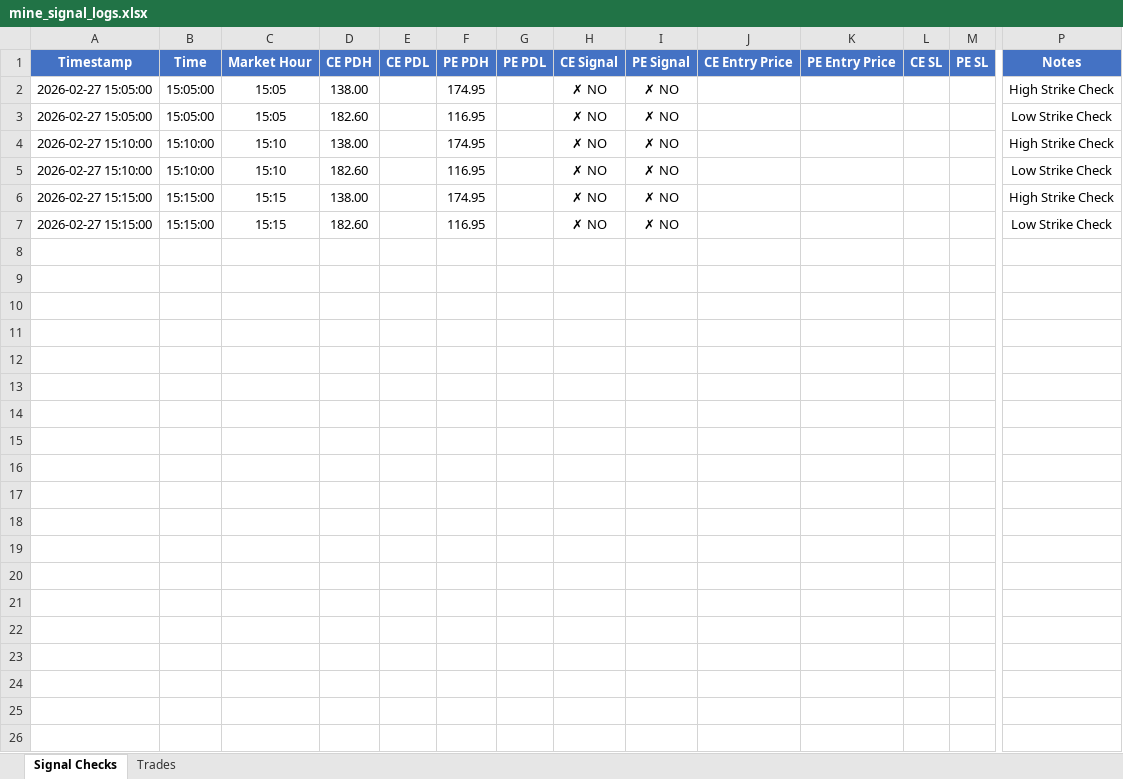
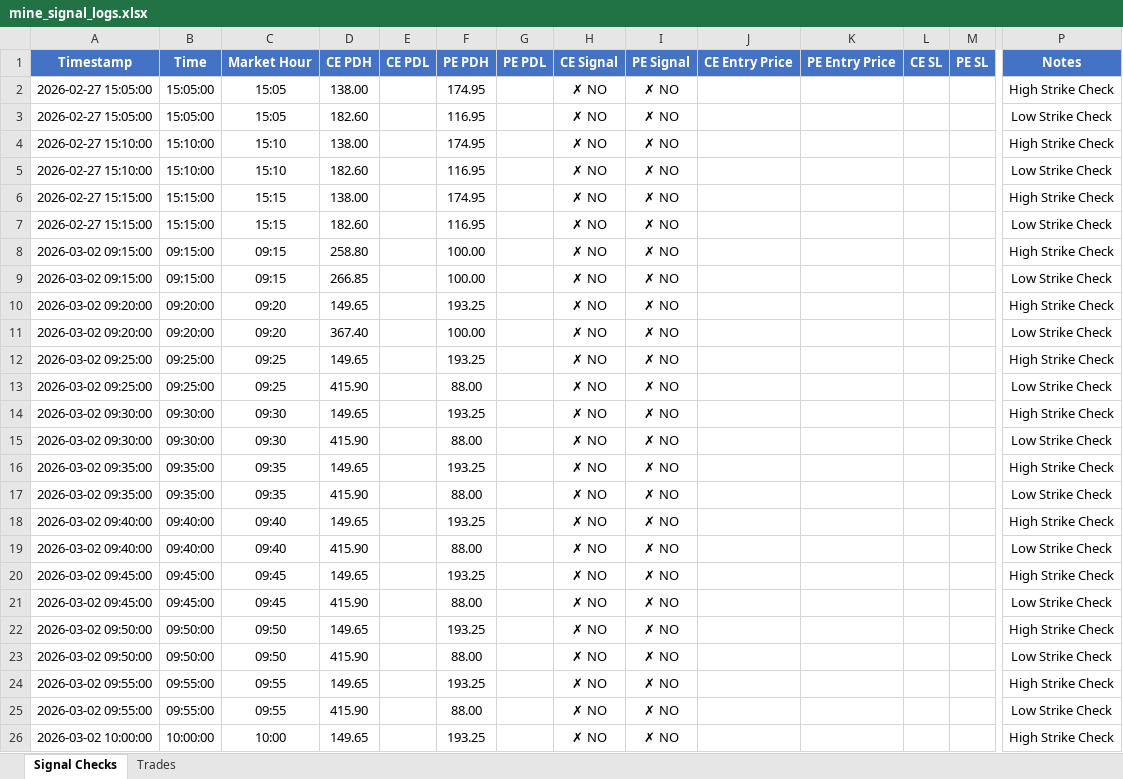
Before and after one commit to kwinkzap-bot/Mine, an Excel workbook: Mine/logs/mine_signal_logs.xlsx, sheet Signal Checks, drawn as a sheet; only a part is shown, gaps mark what is left out; values as stored, in another font and other column widths than the file's, no borders; rows hold the shown columns only; the diff covers the shown part only; the diff names each change by its address in the sheet, - before the commit and + after, or states it on an @@ line.

```diff
--- a/Mine/logs/mine_signal_logs.xlsx (sheet Signal Checks)
+++ b/Mine/logs/mine_signal_logs.xlsx (sheet Signal Checks)
+row 8: 2026-03-02 09:15:00 | 09:15:00 | 09:15 | 258.80 |  | 100.00 |  | ✗ NO | ✗ NO |  |  |  |  | High Strike Check
+row 9: 2026-03-02 09:15:00 | 09:15:00 | 09:15 | 266.85 |  | 100.00 |  | ✗ NO | ✗ NO |  |  |  |  | Low Strike Check
+row 10: 2026-03-02 09:20:00 | 09:20:00 | 09:20 | 149.65 |  | 193.25 |  | ✗ NO | ✗ NO |  |  |  |  | High Strike Check
+row 11: 2026-03-02 09:20:00 | 09:20:00 | 09:20 | 367.40 |  | 100.00 |  | ✗ NO | ✗ NO |  |  |  |  | Low Strike Check
+row 12: 2026-03-02 09:25:00 | 09:25:00 | 09:25 | 149.65 |  | 193.25 |  | ✗ NO | ✗ NO |  |  |  |  | High Strike Check
+row 13: 2026-03-02 09:25:00 | 09:25:00 | 09:25 | 415.90 |  | 88.00 |  | ✗ NO | ✗ NO |  |  |  |  | Low Strike Check
+row 14: 2026-03-02 09:30:00 | 09:30:00 | 09:30 | 149.65 |  | 193.25 |  | ✗ NO | ✗ NO |  |  |  |  | High Strike Check
+row 15: 2026-03-02 09:30:00 | 09:30:00 | 09:30 | 415.90 |  | 88.00 |  | ✗ NO | ✗ NO |  |  |  |  | Low Strike Check
+row 16: 2026-03-02 09:35:00 | 09:35:00 | 09:35 | 149.65 |  | 193.25 |  | ✗ NO | ✗ NO |  |  |  |  | High Strike Check
+row 17: 2026-03-02 09:35:00 | 09:35:00 | 09:35 | 415.90 |  | 88.00 |  | ✗ NO | ✗ NO |  |  |  |  | Low Strike Check
+row 18: 2026-03-02 09:40:00 | 09:40:00 | 09:40 | 149.65 |  | 193.25 |  | ✗ NO | ✗ NO |  |  |  |  | High Strike Check
+row 19: 2026-03-02 09:40:00 | 09:40:00 | 09:40 | 415.90 |  | 88.00 |  | ✗ NO | ✗ NO |  |  |  |  | Low Strike Check
+row 20: 2026-03-02 09:45:00 | 09:45:00 | 09:45 | 149.65 |  | 193.25 |  | ✗ NO | ✗ NO |  |  |  |  | High Strike Check
+row 21: 2026-03-02 09:45:00 | 09:45:00 | 09:45 | 415.90 |  | 88.00 |  | ✗ NO | ✗ NO |  |  |  |  | Low Strike Check
+row 22: 2026-03-02 09:50:00 | 09:50:00 | 09:50 | 149.65 |  | 193.25 |  | ✗ NO | ✗ NO |  |  |  |  | High Strike Check
+row 23: 2026-03-02 09:50:00 | 09:50:00 | 09:50 | 415.90 |  | 88.00 |  | ✗ NO | ✗ NO |  |  |  |  | Low Strike Check
+row 24: 2026-03-02 09:55:00 | 09:55:00 | 09:55 | 149.65 |  | 193.25 |  | ✗ NO | ✗ NO |  |  |  |  | High Strike Check
+row 25: 2026-03-02 09:55:00 | 09:55:00 | 09:55 | 415.90 |  | 88.00 |  | ✗ NO | ✗ NO |  |  |  |  | Low Strike Check
+row 26: 2026-03-02 10:00:00 | 10:00:00 | 10:00 | 149.65 |  | 193.25 |  | ✗ NO | ✗ NO |  |  |  |  | High Strike Check
```
Also changed, not shown: 167 added rows elsewhere in this sheet, sheet Trades, 9 other files.
